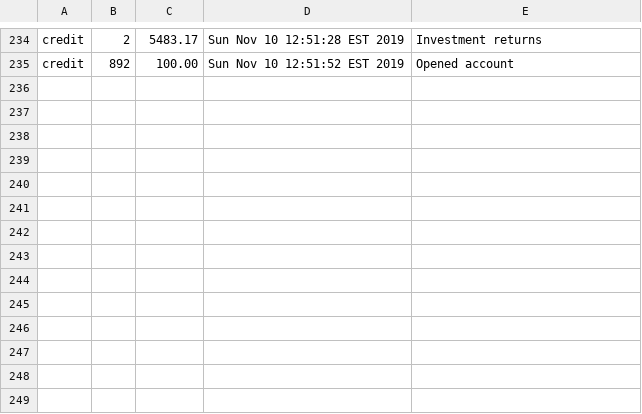
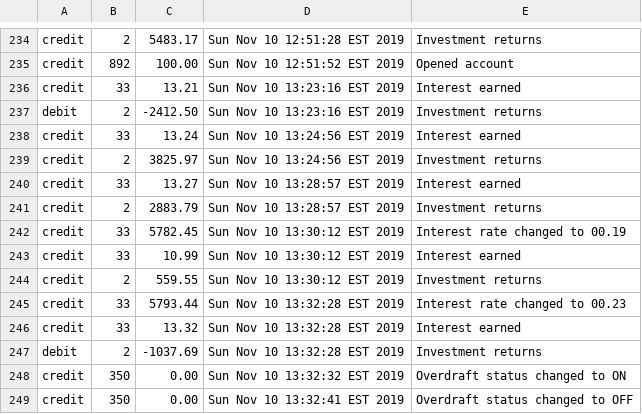
Before and after one commit to Zipcoder/CR-MesoLabs-OOP-BankAccountManager, a CSV file: data/transactions.csv, drawn as a sheet; only a part is shown, gaps mark what is left out.

Commit message:
overdraft status changing

```diff
--- a/data/transactions.csv
+++ b/data/transactions.csv
@@ -235 +235,15 @@
 "credit","892","100.00","Sun Nov 10 12:51:52 EST 2019","Opened account"
+"credit","33","13.21","Sun Nov 10 13:23:16 EST 2019","Interest earned"
+"debit","2","-2412.50","Sun Nov 10 13:23:16 EST 2019","Investment returns"
+"credit","33","13.24","Sun Nov 10 13:24:56 EST 2019","Interest earned"
+"credit","2","3825.97","Sun Nov 10 13:24:56 EST 2019","Investment returns"
+"credit","33","13.27","Sun Nov 10 13:28:57 EST 2019","Interest earned"
+"credit","2","2883.79","Sun Nov 10 13:28:57 EST 2019","Investment returns"
+"credit","33","5782.45","Sun Nov 10 13:30:12 EST 2019","Interest rate changed to 00.19"
+"credit","33","10.99","Sun Nov 10 13:30:12 EST 2019","Interest earned"
+"credit","2","559.55","Sun Nov 10 13:30:12 EST 2019","Investment returns"
+"credit","33","5793.44","Sun Nov 10 13:32:28 EST 2019","Interest rate changed to 00.23"
+"credit","33","13.32","Sun Nov 10 13:32:28 EST 2019","Interest earned"
+"debit","2","-1037.69","Sun Nov 10 13:32:28 EST 2019","Investment returns"
+"credit","350","0.00","Sun Nov 10 13:32:32 EST 2019","Overdraft status changed to ON"
+"credit","350","0.00","Sun Nov 10 13:32:41 EST 2019","Overdraft status changed to OFF"
```
Also changed, not shown: data/accounts.csv, 11 other files.
